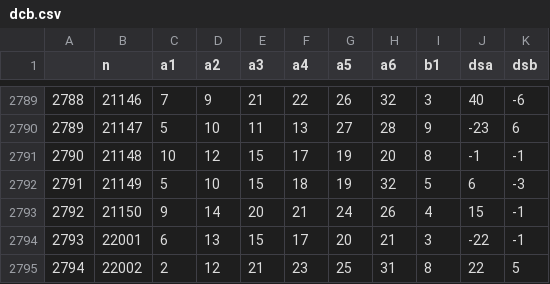
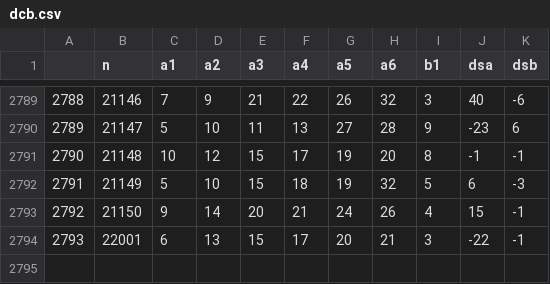
Before and after one commit to dlt-lee/dcb, a CSV file: dcb.csv, drawn as a sheet; only a part is shown, gaps mark what is left out; the diff names each change by its address in the sheet, - before the commit and + after, or states it on an @@ line.

```diff
--- a/dcb.csv
+++ b/dcb.csv
-row 2795: 2794 | 22002 | 2 | 12 | 21 | 23 | 25 | 31 | 8 | 22 | 5
```
Also changed, not shown: result.csv, 2 other files.
